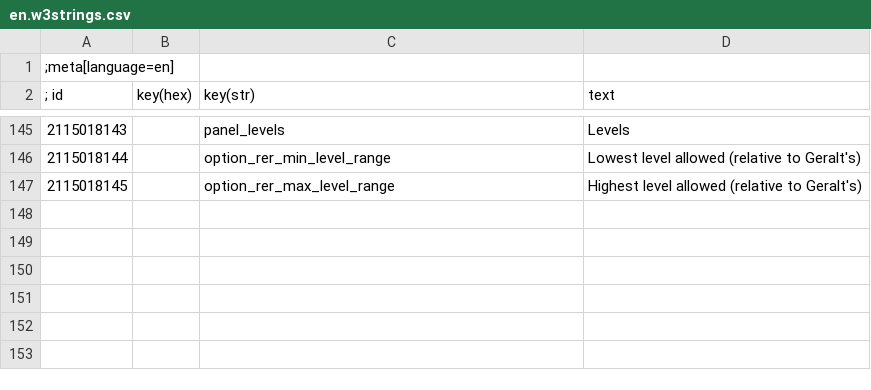
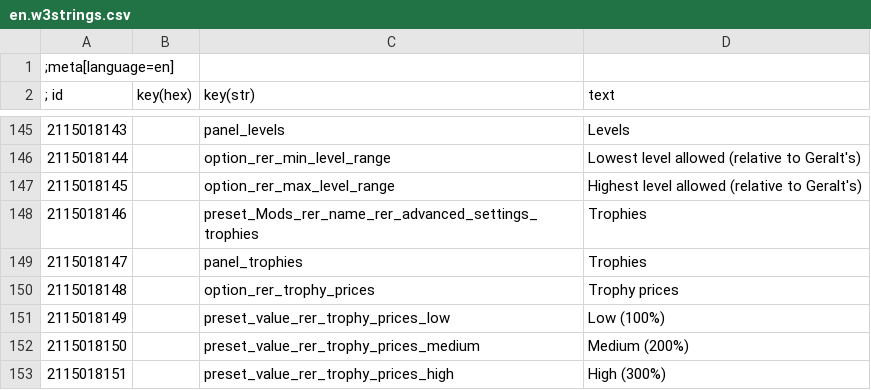
Before and after one commit to Aelto/tw3-random-encounters-reworked, a CSV file: strings/en.w3strings.csv, drawn as a sheet; only a part is shown, gaps mark what is left out.

Commit message:
#26 add two new trophy versions with increased prices

```diff
--- a/strings/en.w3strings.csv
+++ b/strings/en.w3strings.csv
@@ -147 +147,7 @@
 2115018145|        |option_rer_max_level_range|Highest level allowed (relative to Geralt's)
+2115018146|        |preset_Mods_rer_name_rer_advanced_settings_trophies|Trophies
+2115018147|        |panel_trophies|Trophies
+2115018148|        |option_rer_trophy_prices|Trophy prices
+2115018149|        |preset_value_rer_trophy_prices_low|Low (100%)
+2115018150|        |preset_value_rer_trophy_prices_medium|Medium (200%)
+2115018151|        |preset_value_rer_trophy_prices_high|High (300%)
```
Also changed, not shown: 21 other files.
